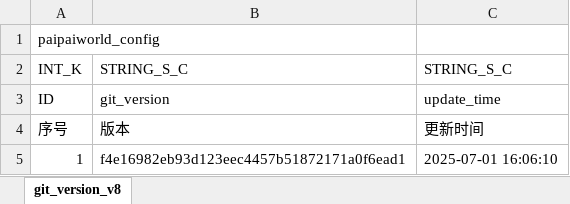
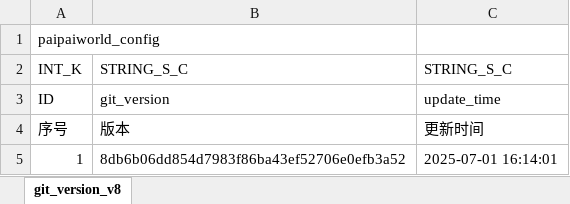
Before and after one commit to chensusu123/myfirsthub, an Excel workbook: servers/maze_main_server/conf.d/data/git_version_v8【配表版本号】.xlsx, sheet git_version_v8, drawn as a sheet; values as stored, in another font and other column widths than the file's, no borders; the diff names each change by its address in the sheet, - before the commit and + after, or states it on an @@ line.

```diff
--- a/servers/maze_main_server/conf.d/data/git_version_v8【配表版本号】.xlsx (sheet git_version_v8)
+++ b/servers/maze_main_server/conf.d/data/git_version_v8【配表版本号】.xlsx (sheet git_version_v8)
-B5: f4e16982eb93d123eec4457b51872171a0f6ead1
+B5: 8db6b06dd854d7983f86ba43ef52706e0efb3a52
-C5: 2025-07-01 16:06:10
+C5: 2025-07-01 16:14:01
```
Also changed, not shown: 2 other files.
